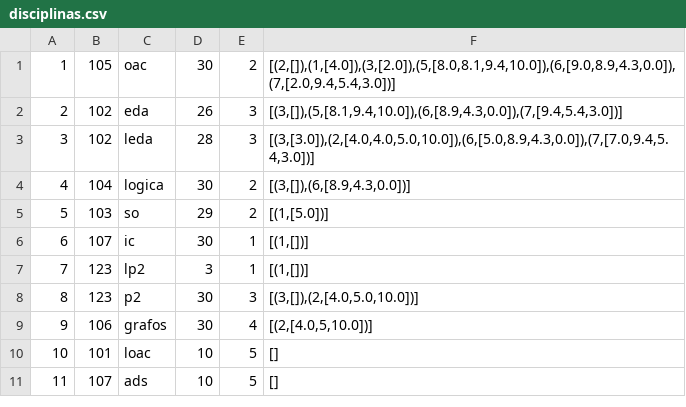
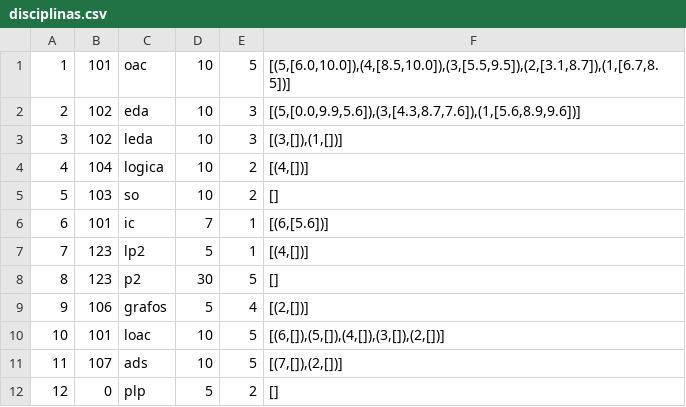
Before and after one commit to jonatas-lima/controle-academico-PLP, a CSV file: funcional/data/disciplinas.csv, drawn as a sheet.

```diff
--- a/funcional/data/disciplinas.csv
+++ b/funcional/data/disciplinas.csv
@@ -1,11 +1,12 @@
-1;105;oac;30;2;[(2,[]),(1,[4.0]),(3,[2.0]),(5,[8.0,8.1,9.4,10.0]),(6,[9.0,8.9,4.3,0.0]),(7,[2.0,9.4,5.4,3.0])]
-2;102;eda;26;3;[(3,[]),(5,[8.1,9.4,10.0]),(6,[8.9,4.3,0.0]),(7,[9.4,5.4,3.0])]
-3;102;leda;28;3;[(3,[3.0]),(2,[4.0,4.0,5.0,10.0]),(6,[5.0,8.9,4.3,0.0]),(7,[7.0,9.4,5.4,3.0])]
-4;104;logica;30;2;[(3,[]),(6,[8.9,4.3,0.0])]
-5;103;so;29;2;[(1,[5.0])]
-6;107;ic;30;1;[(1,[])]
-7;123;lp2;3;1;[(1,[])]
-8;123;p2;30;3;[(3,[]),(2,[4.0,5.0,10.0])]
-9;106;grafos;30;4;[(2,[4.0,5,10.0])]
-10;101;loac;10;5;[]
-11;107;ads;10;5;[]
+1;101;oac;10;5;[(5,[6.0,10.0]),(4,[8.5,10.0]),(3,[5.5,9.5]),(2,[3.1,8.7]),(1,[6.7,8.5])]
+2;102;eda;10;3;[(5,[0.0,9.9,5.6]),(3,[4.3,8.7,7.6]),(1,[5.6,8.9,9.6])]
+3;102;leda;10;3;[(3,[]),(1,[])]
+4;104;logica;10;2;[(4,[])]
+5;103;so;10;2;[]
+6;101;ic;7;1;[(6,[5.6])]
+7;123;lp2;5;1;[(4,[])]
+8;123;p2;30;5;[]
+9;106;grafos;5;4;[(2,[])]
+10;101;loac;10;5;[(6,[]),(5,[]),(4,[]),(3,[]),(2,[])]
+11;107;ads;10;5;[(7,[]),(2,[])]
+12;0;plp;5;2;[]
```
Also changed, not shown: 3 other files.
